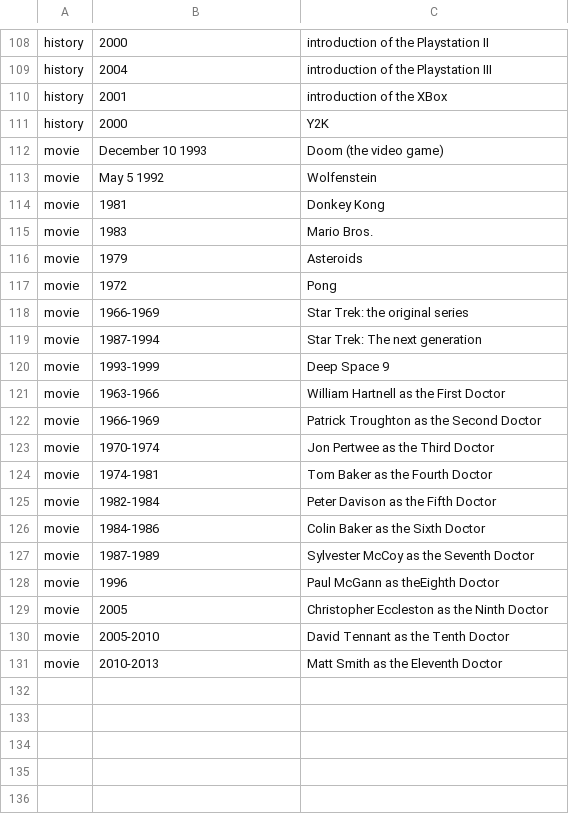
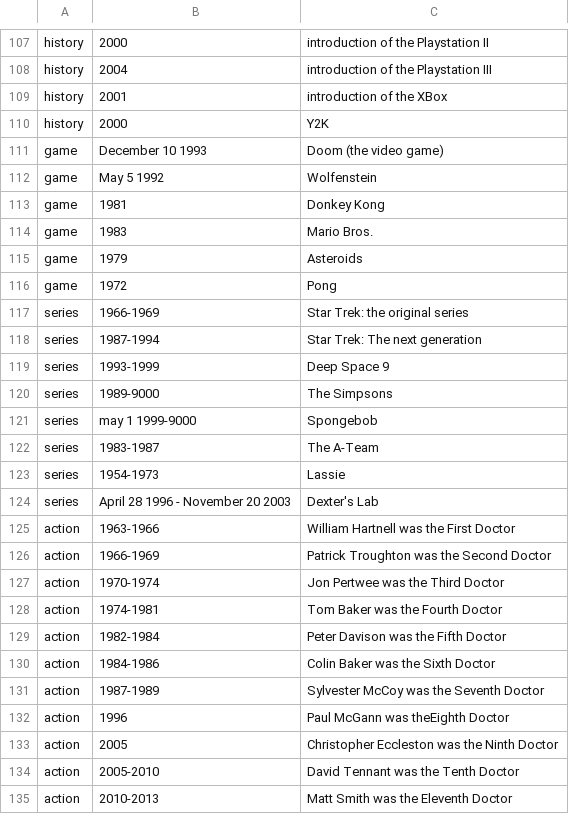
Before and after one commit to kvdveer/timeghost, a CSV file: events.csv, drawn as a sheet; only a part is shown, gaps mark what is left out; the diff covers the shown part only.

```diff
--- a/events.csv
+++ b/events.csv
@@ -111,21 +110,26 @@ history,2001,introduction of the XBox
 history,2000,Y2K
-movie,December 10 1993,Doom (the video game)
-movie,May 5 1992,Wolfenstein
-movie,1981,Donkey Kong
-movie,1983,Mario Bros.
-movie,1979,Asteroids
-movie,1972,Pong
-movie,1966-1969,Star Trek: the original series
-movie,1987-1994,Star Trek: The next generation
-movie,1993-1999,Deep Space 9
-movie,1963-1966, William Hartnell as the First Doctor
-movie,1966-1969, Patrick Troughton as the Second Doctor
-movie,1970-1974, Jon Pertwee as the Third Doctor
-movie,1974-1981, Tom Baker as the Fourth Doctor
-movie,1982-1984, Peter Davison as the Fifth Doctor
-movie,1984-1986, Colin Baker as the Sixth Doctor
-movie,1987-1989, Sylvester McCoy as the Seventh Doctor
-movie,1996, Paul McGann as theEighth Doctor
-movie,2005,Christopher Eccleston as the Ninth Doctor
-movie,2005-2010, David Tennant as the Tenth Doctor
-movie,2010-2013,Matt Smith as the  Eleventh Doctor
+game,December 10 1993,Doom (the video game)
+game,May 5 1992,Wolfenstein
+game,1981,Donkey Kong
+game,1983,Mario Bros.
+game,1979,Asteroids
+game,1972,Pong
+series,1966-1969,Star Trek: the original series
+series,1987-1994,Star Trek: The next generation
+series,1993-1999,Deep Space 9
+series,1989-9000,The Simpsons
+series,may 1 1999-9000,Spongebob
+series,1983-1987,The A-Team
+series,1954-1973,Lassie
+series,April 28 1996 - November 20 2003,Dexter's Lab
+action,1963-1966,William Hartnell was the First Doctor
+action,1966-1969,Patrick Troughton was the Second Doctor
+action,1970-1974,Jon Pertwee was the Third Doctor
+action,1974-1981,Tom Baker was the Fourth Doctor
+action,1982-1984,Peter Davison was the Fifth Doctor
+action,1984-1986,Colin Baker was the Sixth Doctor
+action,1987-1989,Sylvester McCoy was the Seventh Doctor
+action,1996, Paul McGann was theEighth Doctor
+action,2005,Christopher Eccleston was the Ninth Doctor
+action,2005-2010, David Tennant was the Tenth Doctor
+action,2010-2013,Matt Smith was the Eleventh Doctor
```
Also changed, not shown: 2 added rows, 3 removed rows and 23 edited cells elsewhere in this file, 2 other files.
